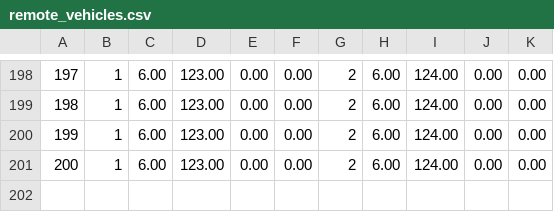
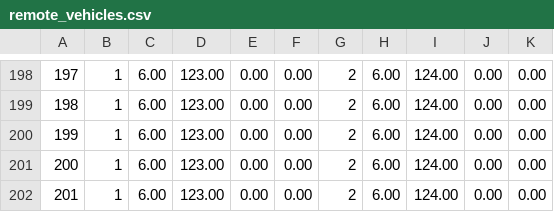
Before and after one commit to mckvg/RLIntersectionWithSumo, a CSV file: remote_vehicles.csv, drawn as a sheet; only a part is shown, gaps mark what is left out; the diff names each change by its address in the sheet, - before the commit and + after, or states it on an @@ line.

```diff
--- a/remote_vehicles.csv
+++ b/remote_vehicles.csv
+row 202: 201 | 1 | 6.00 | 123.00 | 0.00 | 0.00 | 2 | 6.00 | 124.00 | 0.00 | 0.00
```
Also changed, not shown: 3 other files.
